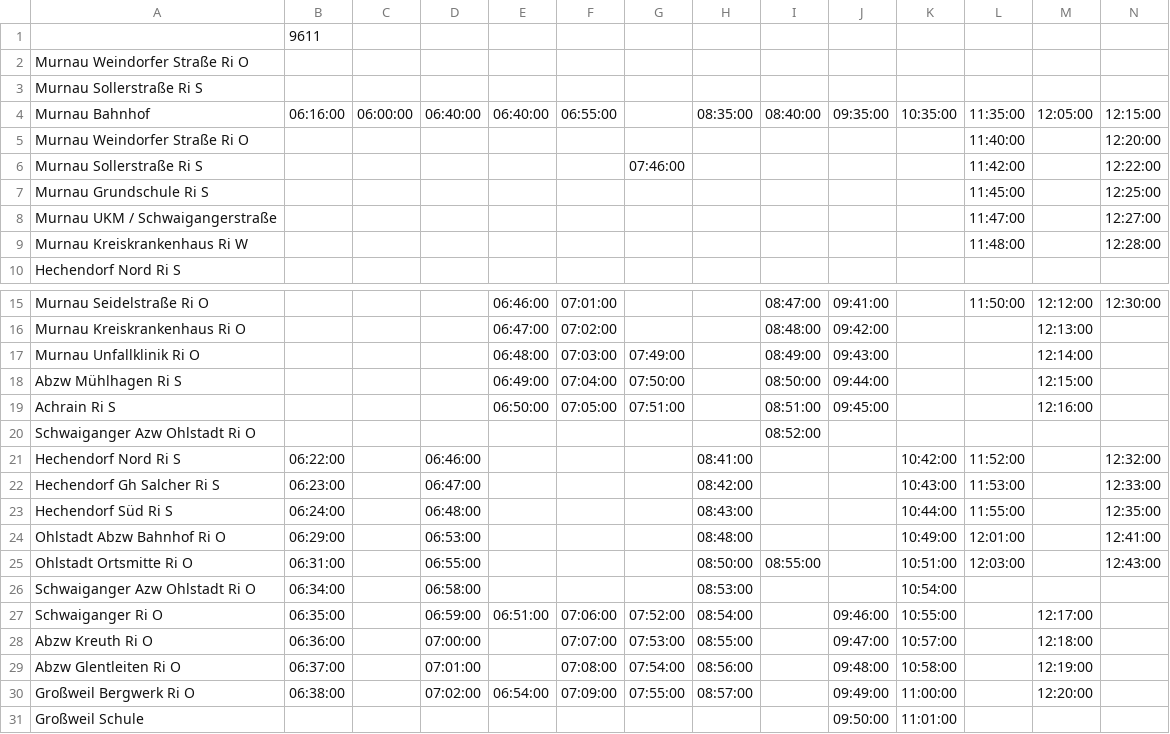
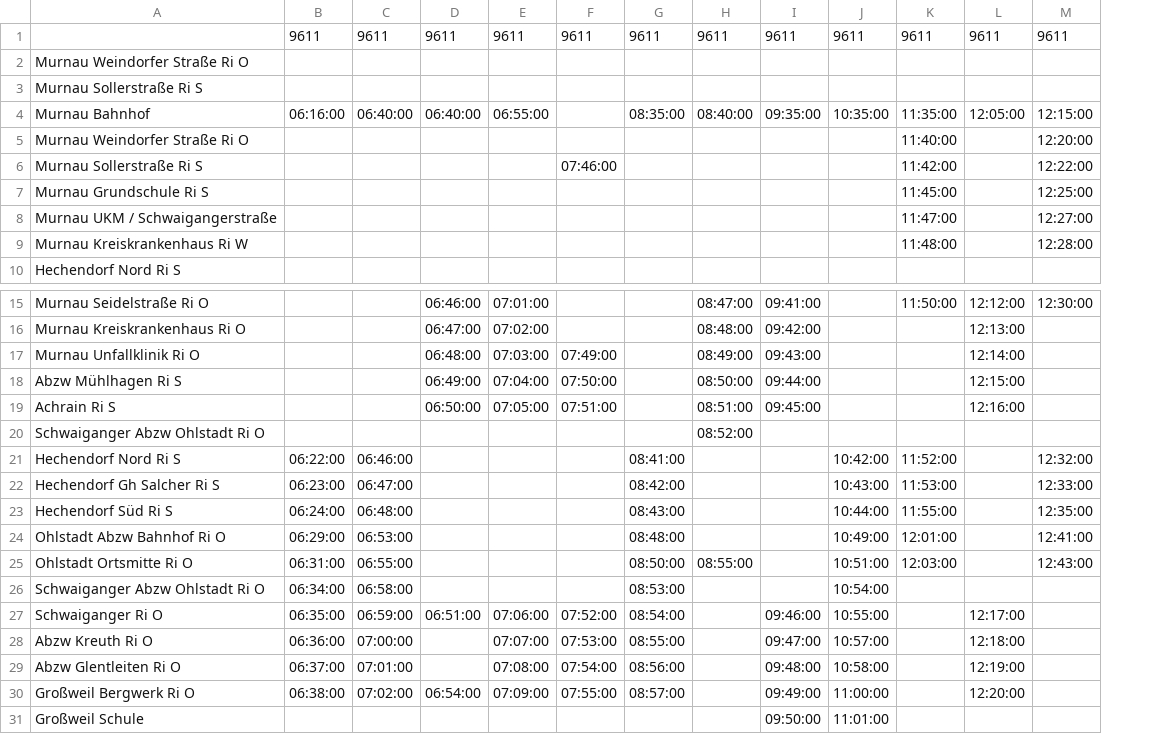
Before and after one commit to InnoZ/MAS, a CSV file: input_data/Fahrpläne/inputForMatsim/9611_2.csv, drawn as a sheet; only a part is shown, gaps mark what is left out; removed rows and columns are numbered as before the commit, all else as after; rows hold the shown columns only; the diff names each change by its address in the sheet, - before the commit and + after, or states it on an @@ line.

```diff
--- a/input_data/Fahrpläne/inputForMatsim/9611_2.csv
+++ b/input_data/Fahrpläne/inputForMatsim/9611_2.csv
-column C, row 4: 06:00:00
-row 1:  | 9611
+row 1:  | 9611 | 9611 | 9611 | 9611 | 9611 | 9611 | 9611 | 9611 | 9611 | 9611 | 9611 | 9611
-A20: Schwaiganger Azw Ohlstadt Ri O
+A20: Schwaiganger Abzw Ohlstadt Ri O
-A26: Schwaiganger Azw Ohlstadt Ri O
+A26: Schwaiganger Abzw Ohlstadt Ri O
```
Also changed, not shown: input_data/Fahrpläne/inputForMatsim/2_1.csv, input_data/Fahrpläne/inputForMatsim/960_2.csv, 26 other files.
